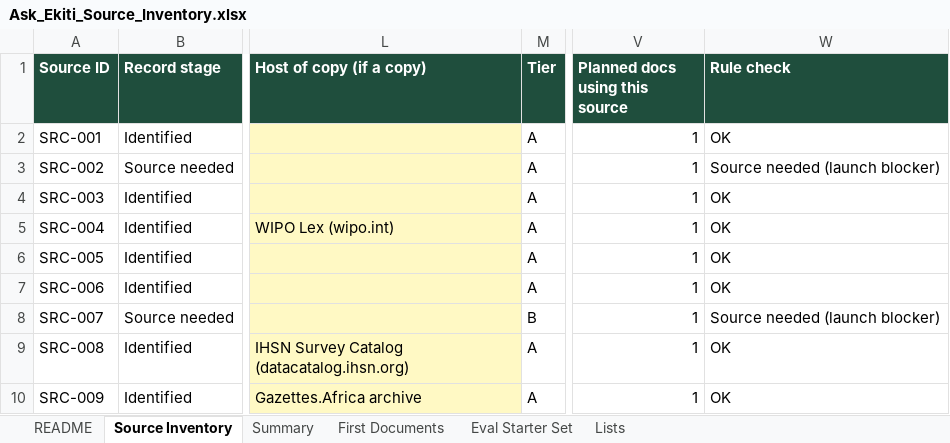
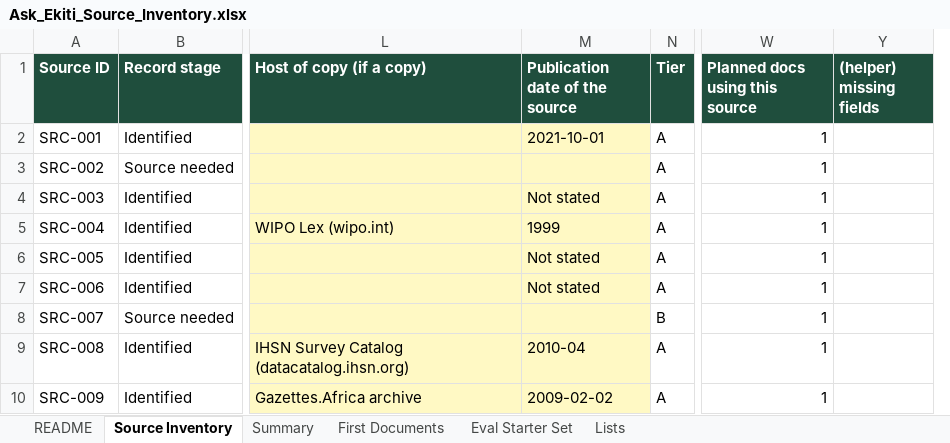
Before and after one commit to smartexploit/Ekiti30Digital, an Excel workbook: 14_Source_Documents/Ask_Ekiti_Source_Inventory.xlsx, sheet Source Inventory, drawn as a sheet; only a part is shown, gaps mark what is left out; values as stored, in another font and other column widths than the file's, no borders; charts and pictures and conditional formats not drawn; removed rows and columns are numbered as before the commit, all else as after; the diff names each change by its address in the sheet, - before the commit and + after, or states it on an @@ line.

Commit message:
Add publication dates to source inventory; final v0.3 files

```diff
--- a/14_Source_Documents/Ask_Ekiti_Source_Inventory.xlsx (sheet Source Inventory)
+++ b/14_Source_Documents/Ask_Ekiti_Source_Inventory.xlsx (sheet Source Inventory)
+column M (Publication date of the source), rows 2-10: 2021-10-01 |  | Not stated | 1999 | Not stated | Not stated |  | 2010-04 | 2009-02-02
-column W (Rule check), rows 2-10: OK | Source needed (launch blocker) | OK | OK | OK | OK | Source needed (launch blocker) | OK | OK
+column Y ((helper) missing fields), empty
```
Also changed, not shown: sheet First Documents, sheet README, formulas that keep their value, 1 other file.
